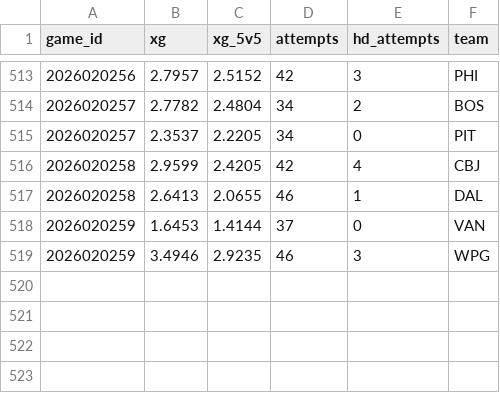
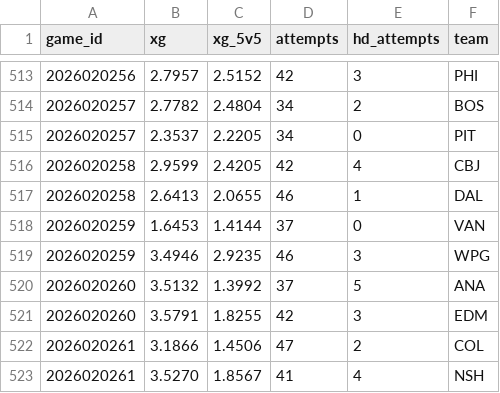
Before and after one commit to juhaopesonen/NHL-stats, a CSV file: data/2026-27/xg_teams.csv, drawn as a sheet; only a part is shown, gaps mark what is left out; the diff names each change by its address in the sheet, - before the commit and + after, or states it on an @@ line.

```diff
--- a/data/2026-27/xg_teams.csv
+++ b/data/2026-27/xg_teams.csv
+row 520: 2026020260 | 3.5132 | 1.3992 | 37 | 5 | ANA
+row 521: 2026020260 | 3.5791 | 1.8255 | 42 | 3 | EDM
+row 522: 2026020261 | 3.1866 | 1.4506 | 47 | 2 | COL
+row 523: 2026020261 | 3.5270 | 1.8567 | 41 | 4 | NSH
```
Also changed, not shown: data/2026-27/onice_5v5.csv, data/2026-27/onice_games.csv, 5 other files.
